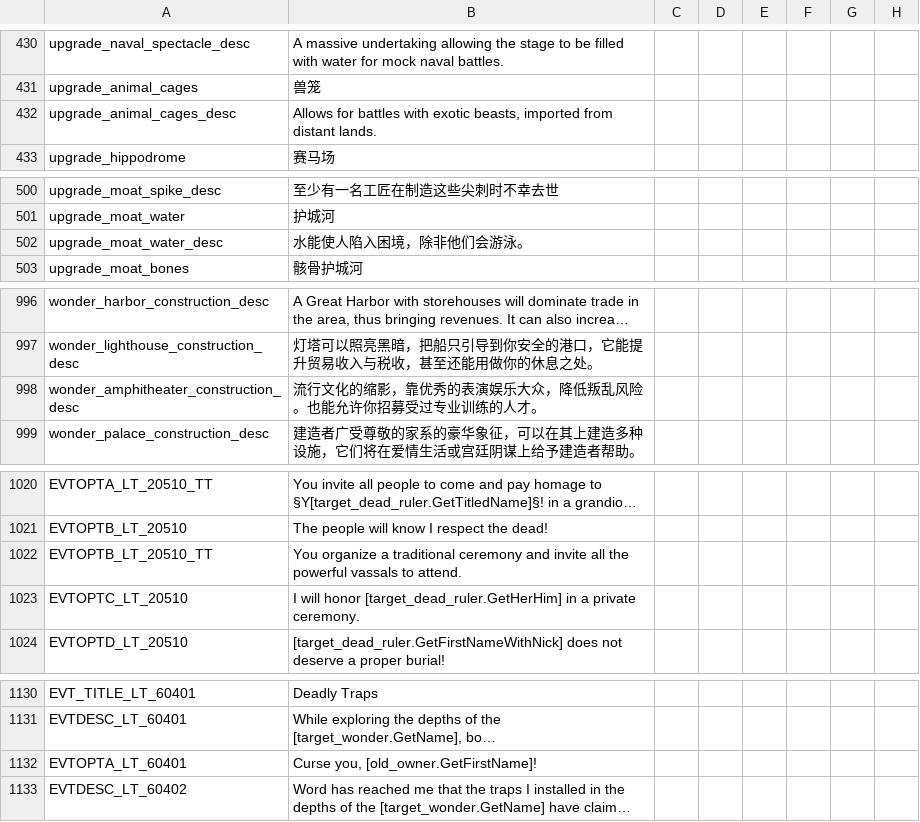
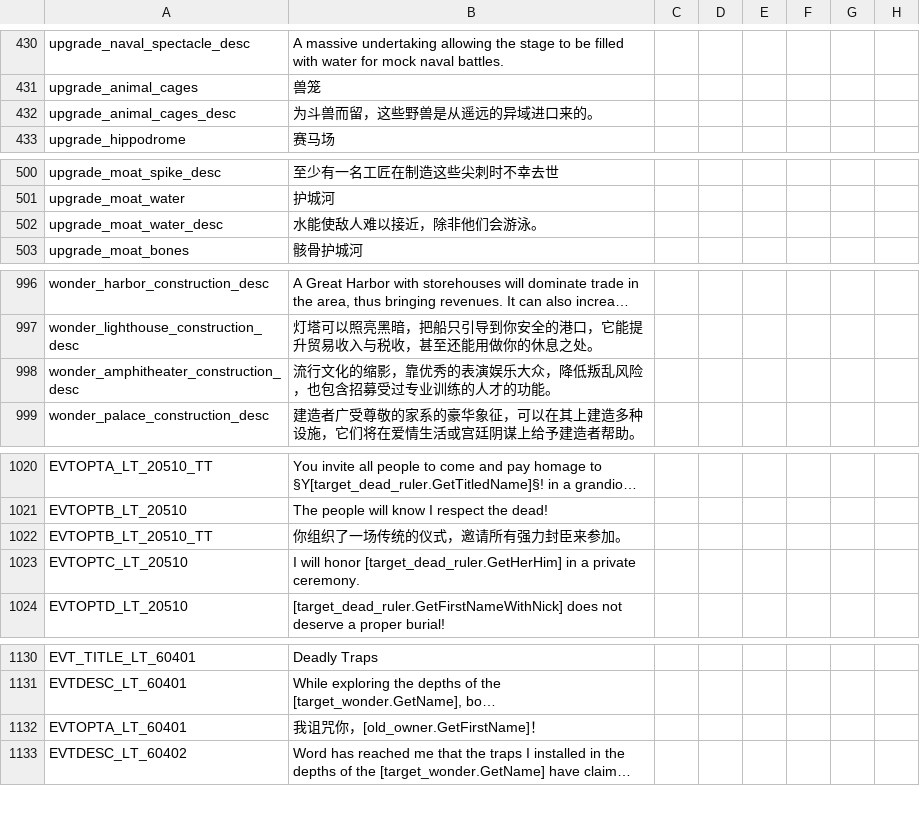
Before and after one commit to paratranz/CK2-Chinese-Localisation, a CSV file: localisation/LT.csv, drawn as a sheet; only a part is shown, gaps mark what is left out; long unchanged cells end in …; the diff names each change by its address in the sheet, - before the commit and + after, or states it on an @@ line.

```diff
--- a/localisation/LT.csv
+++ b/localisation/LT.csv
-B432: Allows for battles with exotic beasts, imported from distant lands.
+B432: 为斗兽而留，这些野兽是从遥远的异域进口来的。
-B502: 水能使人陷入困境，除非他们会游泳。
+B502: 水能使敌人难以接近，除非他们会游泳。
-B998: 流行文化的缩影，靠优秀的表演娱乐大众，降低叛乱风险。也能允许你招募受过专业训练的人才。
+B998: 流行文化的缩影，靠优秀的表演娱乐大众，降低叛乱风险，也包含招募受过专业训练的人才的功能。
-B1022: You organize a traditional ceremony and invite all the powerful vassals to attend.
+B1022: 你组织了一场传统的仪式，邀请所有强力封臣来参加。
-B1132: Curse you, [old_owner.GetFirstName]!
+B1132: 我诅咒你，[old_owner.GetFirstName]！
```
Also changed, not shown: 1 other file.
